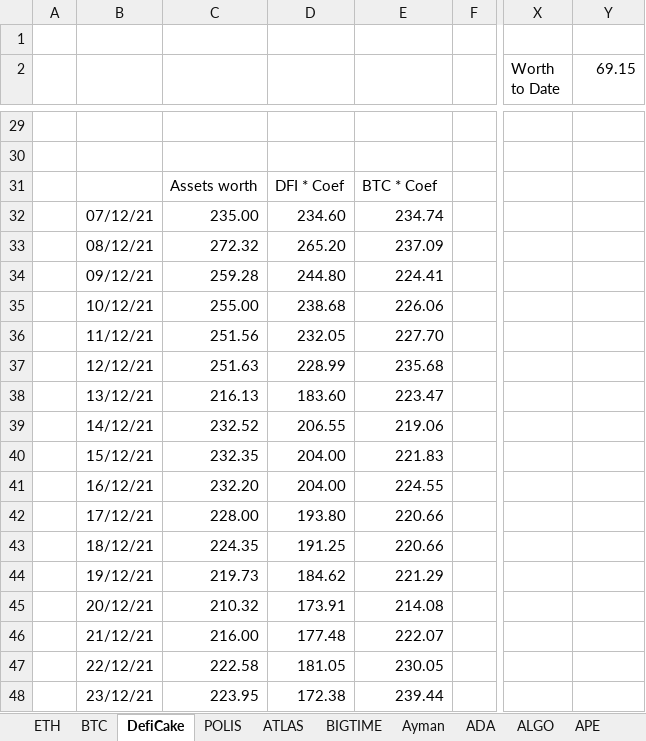
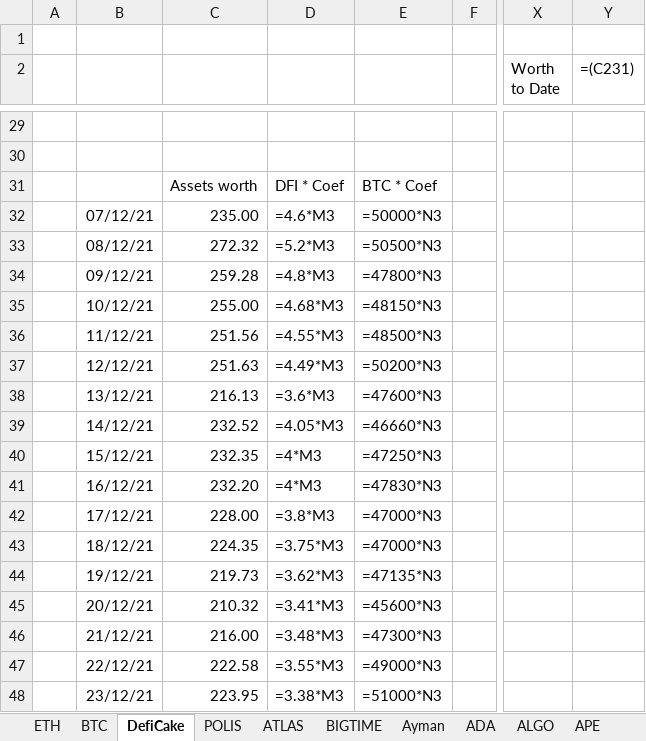
Before and after one commit to ElTiko94/CryptoDashboard, an Excel workbook: Data/Historique d'achats.xlsx, sheet DefiCake, drawn as a sheet; only a part is shown, gaps mark what is left out; values as stored, in another font and other column widths than the file's, no borders; formulas without a stored value are shown as written; charts and pictures not drawn; the diff covers the shown part only; the diff names each change by its address in the sheet, - before the commit and + after, or states it on an @@ line.

```diff
--- a/Data/Historique d'achats.xlsx (sheet DefiCake)
+++ b/Data/Historique d'achats.xlsx (sheet DefiCake)
-Y2: 69.15
+Y2: =(C231)
-D32: 234.60
+D32: =4.6*M3
-E32: 234.74
+E32: =50000*N3
-D33: 265.20
+D33: =5.2*M3
-E33: 237.09
+E33: =50500*N3
-D34: 244.80
+D34: =4.8*M3
-E34: 224.41
+E34: =47800*N3
-D35: 238.68
+D35: =4.68*M3
-E35: 226.06
+E35: =48150*N3
-D36: 232.05
+D36: =4.55*M3
-E36: 227.70
+E36: =48500*N3
-D37: 228.99
+D37: =4.49*M3
-E37: 235.68
+E37: =50200*N3
-D38: 183.60
+D38: =3.6*M3
-E38: 223.47
+E38: =47600*N3
-D39: 206.55
+D39: =4.05*M3
-E39: 219.06
+E39: =46660*N3
-D40:D41: 204.00
+D40:D41: =4*M3
-E40: 221.83
+E40: =47250*N3
-E41: 224.55
+E41: =47830*N3
-D42: 193.80
+D42: =3.8*M3
-E42:E43: 220.66
+E42:E43: =47000*N3
-D43: 191.25
+D43: =3.75*M3
-D44: 184.62
+D44: =3.62*M3
-E44: 221.29
+E44: =47135*N3
-D45: 173.91
+D45: =3.41*M3
-E45: 214.08
+E45: =45600*N3
-D46: 177.48
+D46: =3.48*M3
-E46: 222.07
+E46: =47300*N3
-D47: 181.05
+D47: =3.55*M3
-E47: 230.05
+E47: =49000*N3
-D48: 172.38
+D48: =3.38*M3
-E48: 239.44
+E48: =51000*N3
```
Also changed, not shown: 370 edited cells elsewhere in this sheet, sheet BTC, sheet SOL, sheet ATLAS, sheet ETH, sheet LUNC, sheet BNB, 28 more sheets, charts or pictures, Data/Vision General.xlsx.
